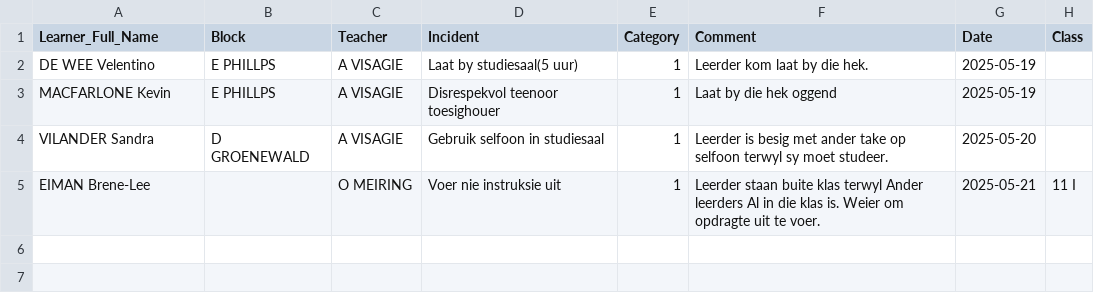
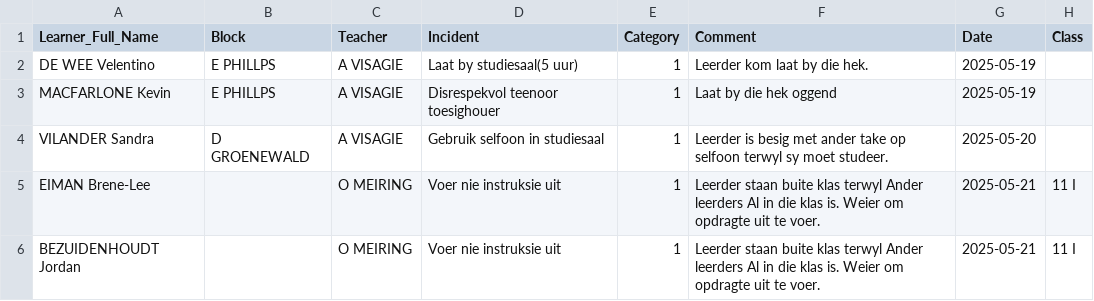
Before and after one commit to arnoldtRealph/insident, a CSV file: incident_log.csv, drawn as a sheet; the diff names each change by its address in the sheet, - before the commit and + after, or states it on an @@ line.

Commit message:
Updated incident_log.csv with new incident

```diff
--- a/incident_log.csv
+++ b/incident_log.csv
+row 6: BEZUIDENHOUDT Jordan |  | O MEIRING | Voer nie instruksie uit | 1 | Leerder staan buite klas terwyl Ander leerders Al in die klas is. Weier om opdragte uit te voer. | 2025-05-21 | 11 I
```
